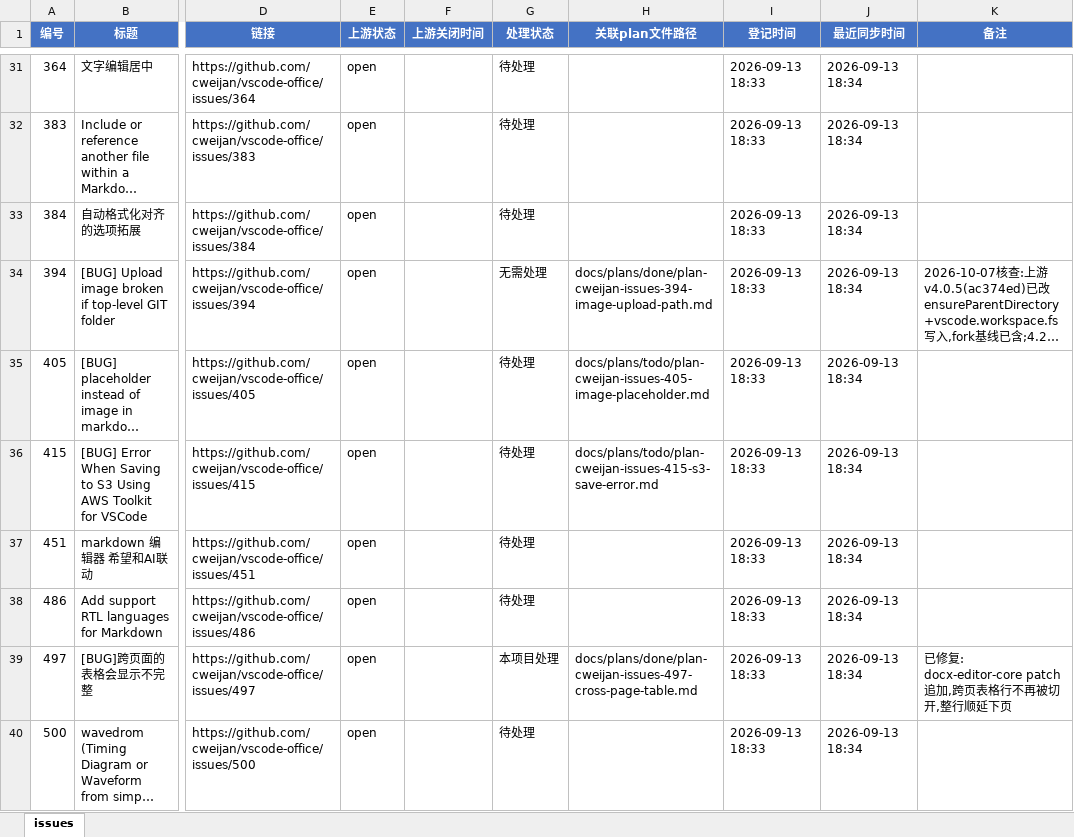
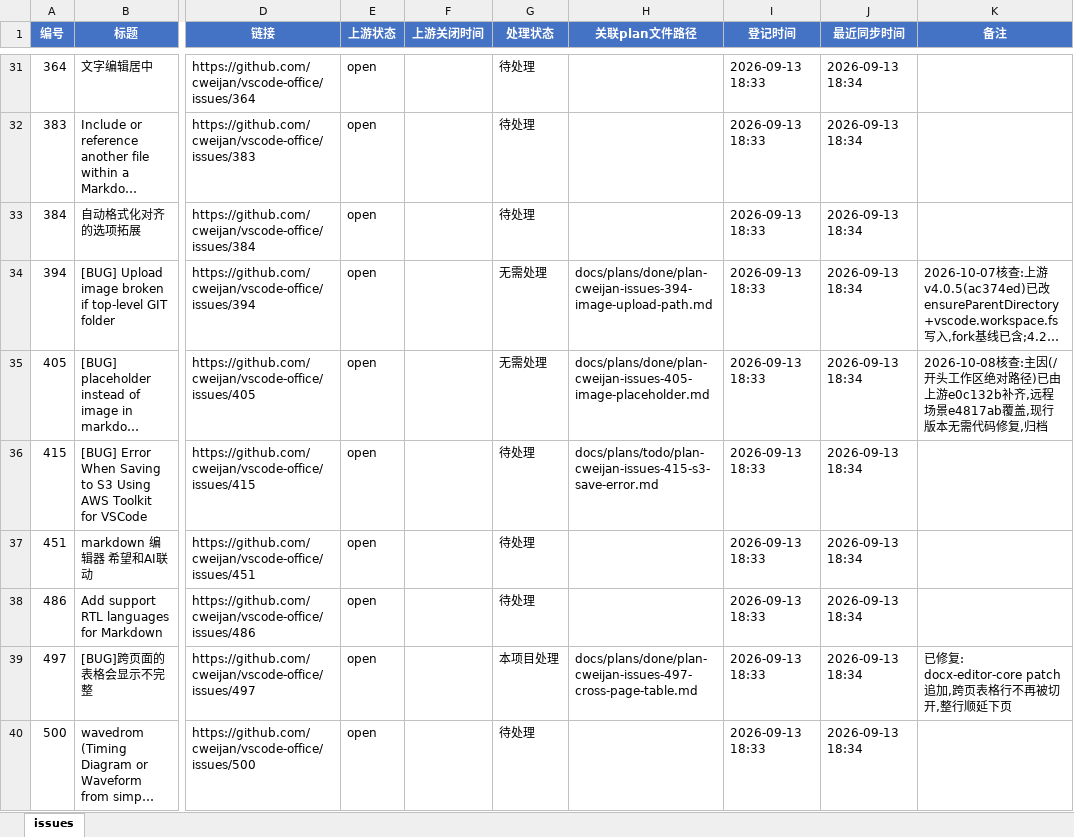
Before and after one commit to Machaing/vscode-office, an Excel workbook: docs/issues/cweijan-issues/issues.xlsx, sheet issues, drawn as a sheet; only a part is shown, gaps mark what is left out; long unchanged cells end in …; values as stored, in another font and other column widths than the file's, no borders; the diff names each change by its address in the sheet, - before the commit and + after, or states it on an @@ line.

```diff
--- a/docs/issues/cweijan-issues/issues.xlsx (sheet issues)
+++ b/docs/issues/cweijan-issues/issues.xlsx (sheet issues)
-G35 (处理状态): 待处理
+G35 (处理状态): 无需处理
-H35 (关联plan文件路径): docs/plans/todo/plan-cweijan-issues-405-image-placeholder.md
+H35 (关联plan文件路径): docs/plans/done/plan-cweijan-issues-405-image-placeholder.md
-K35 (备注): (empty)
+K35 (备注): 2026-10-08核查:主因(/开头工作区绝对路径)已由上游e0c132b补齐,远程场景e4817ab覆盖,现行版本无需代码修复,归档
```
Also changed, not shown: 3 other files.
